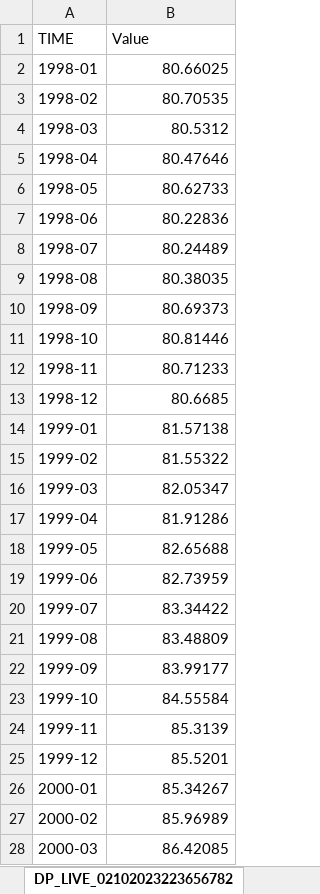
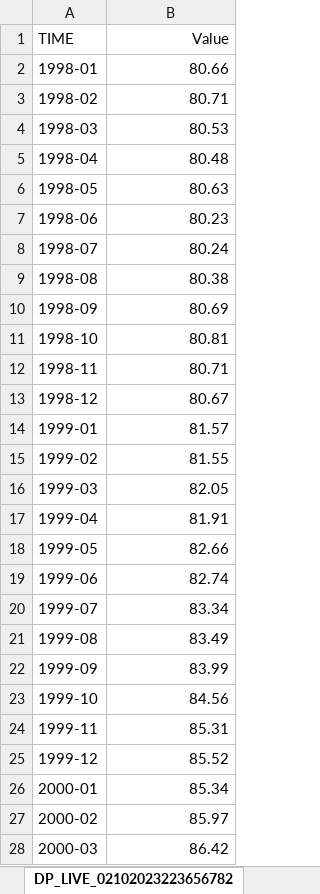
Before and after one commit to ViniNazato/PredictingIndustrialProduction, an Excel workbook: OECD_Industrial.xlsx, sheet DP_LIVE_02102023223656782, drawn as a sheet; only a part is shown; values as stored, in another font and other column widths than the file's, no borders; the diff covers the shown part only; the diff names each change by its address in the sheet, - before the commit and + after, or states it on an @@ line.

```diff
--- a/OECD_Industrial.xlsx (sheet DP_LIVE_02102023223656782)
+++ b/OECD_Industrial.xlsx (sheet DP_LIVE_02102023223656782)
-B1 alignment: left
+B1 alignment: right
-B2 (Value): 80.66025
+B2 (Value): 80.66
-B3 (Value): 80.70535
+B3 (Value): 80.71
-B4 (Value): 80.5312
+B4 (Value): 80.53
-B5 (Value): 80.47646
+B5 (Value): 80.48
-B6 (Value): 80.62733
+B6 (Value): 80.63
-B7 (Value): 80.22836
+B7 (Value): 80.23
-B8 (Value): 80.24489
+B8 (Value): 80.24
-B9 (Value): 80.38035
+B9 (Value): 80.38
-B10 (Value): 80.69373
+B10 (Value): 80.69
-B11 (Value): 80.81446
+B11 (Value): 80.81
-B12 (Value): 80.71233
+B12 (Value): 80.71
-B13 (Value): 80.6685
+B13 (Value): 80.67
-B14 (Value): 81.57138
+B14 (Value): 81.57
-B15 (Value): 81.55322
+B15 (Value): 81.55
-B16 (Value): 82.05347
+B16 (Value): 82.05
-B17 (Value): 81.91286
+B17 (Value): 81.91
-B18 (Value): 82.65688
+B18 (Value): 82.66
-B19 (Value): 82.73959
+B19 (Value): 82.74
-B20 (Value): 83.34422
+B20 (Value): 83.34
-B21 (Value): 83.48809
+B21 (Value): 83.49
-B22 (Value): 83.99177
+B22 (Value): 83.99
-B23 (Value): 84.55584
+B23 (Value): 84.56
-B24 (Value): 85.3139
+B24 (Value): 85.31
-B25 (Value): 85.5201
+B25 (Value): 85.52
-B26 (Value): 85.34267
+B26 (Value): 85.34
-B27 (Value): 85.96989
+B27 (Value): 85.97
-B28 (Value): 86.42085
+B28 (Value): 86.42
```
Also changed, not shown: 279 edited cells elsewhere in this sheet, 10 other files.
